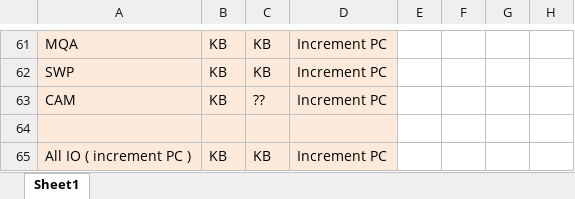
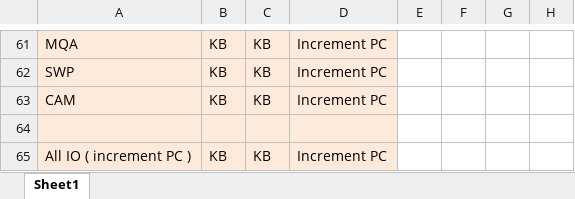
Before and after one commit to nateb19866/ECE-586-PDP-8, an Excel workbook: Docs/Testing Plan.xlsx, sheet Sheet1, drawn as a sheet; only a part is shown, gaps mark what is left out; values as stored, in another font and other column widths than the file's, no borders; the diff names each change by its address in the sheet, - before the commit and + after, or states it on an @@ line.

```diff
--- a/Docs/Testing Plan.xlsx (sheet Sheet1)
+++ b/Docs/Testing Plan.xlsx (sheet Sheet1)
-C63: ??
+C63: KB
```
Also changed, not shown: 1 other file.
